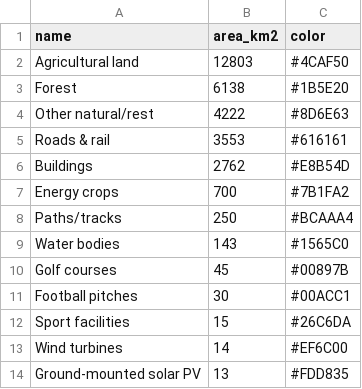
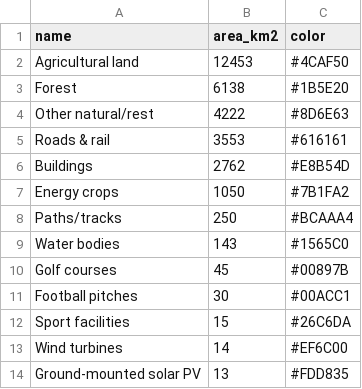
Before and after one commit to squoilin/land_use, a CSV file: belgium_land_use.csv, drawn as a sheet.

```diff
--- a/belgium_land_use.csv
+++ b/belgium_land_use.csv
@@ -1,3 +1,3 @@
 name,area_km2,color
-Agricultural land,12803,#4CAF50
+Agricultural land,12453,#4CAF50
 Forest,6138,#1B5E20
@@ -6,3 +6,3 @@ Roads & rail,3553,#616161
 Buildings,2762,#E8B54D
-Energy crops,700,#7B1FA2
+Energy crops,1050,#7B1FA2
 Paths/tracks,250,#BCAAA4
```
Also changed, not shown: 1 other file.
